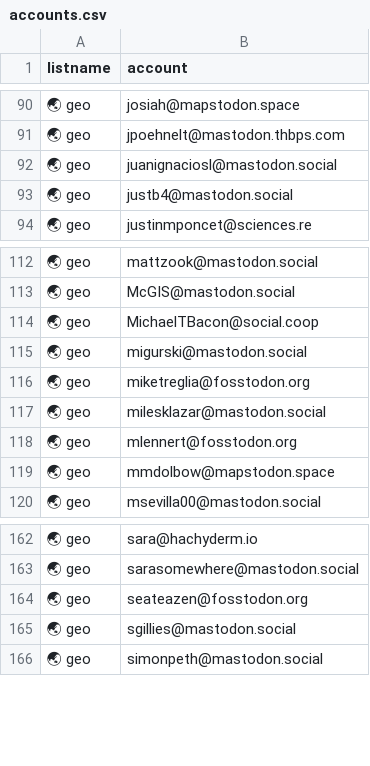
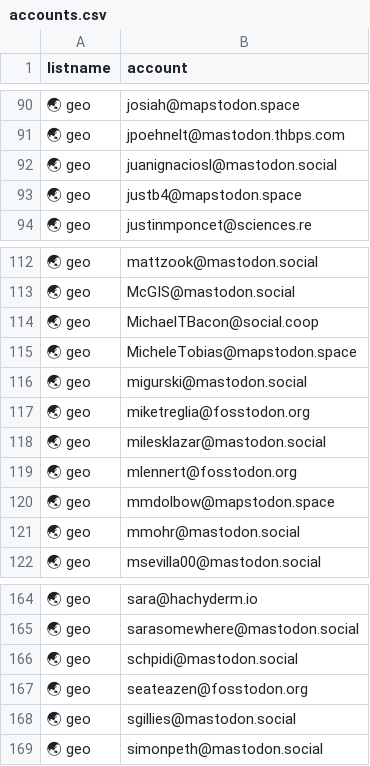
Before and after one commit to jsanz/geospatial-people-fediverse, a CSV file: accounts.csv, drawn as a sheet; only a part is shown, gaps mark what is left out.

```diff
--- a/accounts.csv
+++ b/accounts.csv
@@ -92,3 +92,3 @@ listname, account
 🌏 geo,juanignaciosl@mastodon.social
-🌏 geo,justb4@mastodon.social
+🌏 geo,justb4@mapstodon.space
 🌏 geo,justinmponcet@sciences.re
@@ -114,2 +114,3 @@ listname, account
 🌏 geo,MichaelTBacon@social.coop
+🌏 geo,MicheleTobias@mapstodon.space
 🌏 geo,migurski@mastodon.social
@@ -119,2 +120,3 @@ listname, account
 🌏 geo,mmdolbow@mapstodon.space
+🌏 geo,mmohr@mastodon.social
 🌏 geo,msevilla00@mastodon.social
@@ -163,2 +165,3 @@ listname, account
 🌏 geo,sarasomewhere@mastodon.social
+🌏 geo,schpidi@mastodon.social
 🌏 geo,seateazen@fosstodon.org
```
Also changed, not shown: 1 other file.
